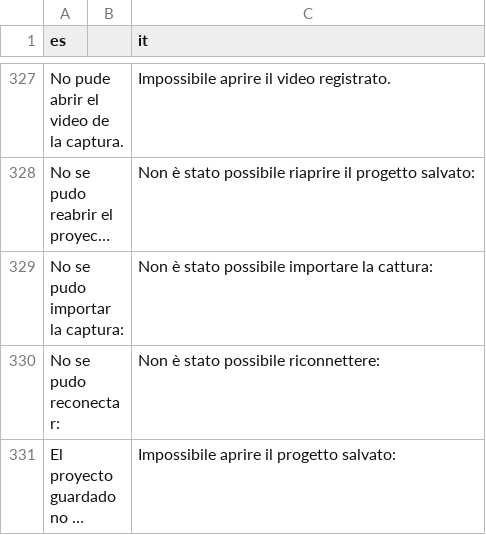
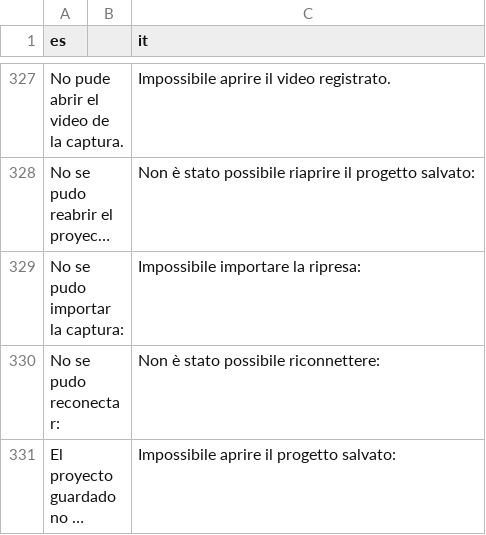
Before and after one commit to Os-WHGo/Wivra, a TSV file: app/i18n/strings-it.tsv, drawn as a sheet; only a part is shown, gaps mark what is left out; long unchanged cells end in …; the diff covers the shown part only; the diff names each change by its address in the sheet, - before the commit and + after, or states it on an @@ line.

```diff
--- a/app/i18n/strings-it.tsv
+++ b/app/i18n/strings-it.tsv
-C329 (it): Non è stato possibile importare la cattura:
+C329 (it): Impossibile importare la ripresa:
```
Also changed, not shown: 6 edited cells elsewhere in this file.
